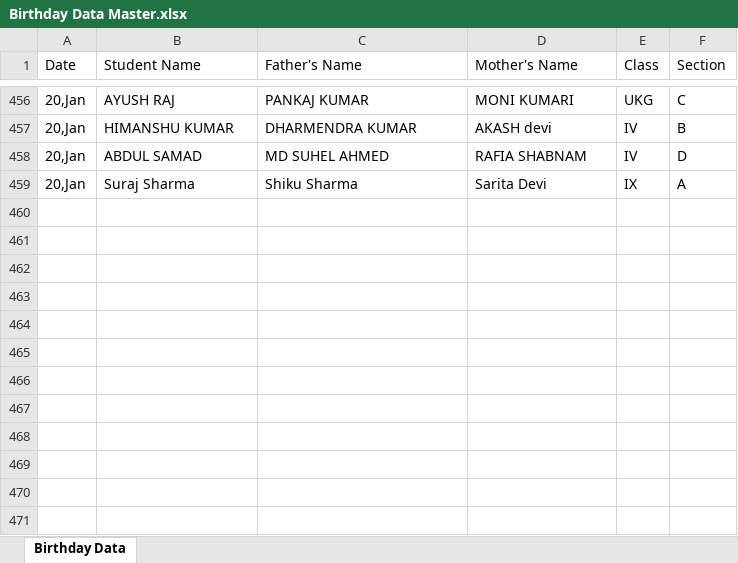
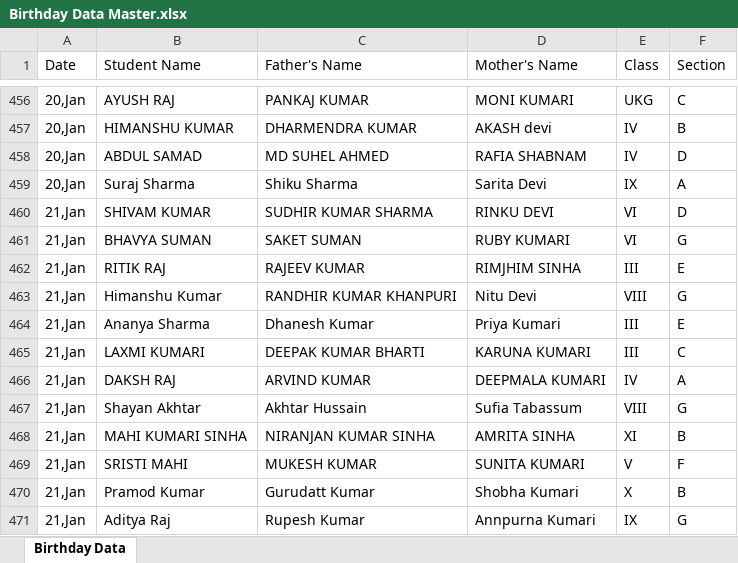
Before and after one commit to Hackerjnvv/HTML, an Excel workbook: Birthday Data Master.xlsx, sheet Birthday Data, drawn as a sheet; only a part is shown, gaps mark what is left out; values as stored, in another font and other column widths than the file's, no borders; the diff names each change by its address in the sheet, - before the commit and + after, or states it on an @@ line.

Commit message:
Automated data scrape and format for 2026-01-18

```diff
--- a/Birthday Data Master.xlsx (sheet Birthday Data)
+++ b/Birthday Data Master.xlsx (sheet Birthday Data)
+row 460: 21,Jan | SHIVAM KUMAR | SUDHIR KUMAR SHARMA | RINKU DEVI | VI | D
+row 461: 21,Jan | BHAVYA SUMAN | SAKET SUMAN | RUBY KUMARI | VI | G
+row 462: 21,Jan | RITIK RAJ | RAJEEV KUMAR | RIMJHIM SINHA | III | E
+row 463: 21,Jan | Himanshu Kumar | RANDHIR KUMAR KHANPURI | Nitu Devi | VIII | G
+row 464: 21,Jan | Ananya Sharma | Dhanesh Kumar | Priya Kumari | III | E
+row 465: 21,Jan | LAXMI KUMARI | DEEPAK KUMAR BHARTI | KARUNA KUMARI | III | C
+row 466: 21,Jan | DAKSH RAJ | ARVIND KUMAR | DEEPMALA KUMARI | IV | A
+row 467: 21,Jan | Shayan Akhtar | Akhtar Hussain | Sufia Tabassum | VIII | G
+row 468: 21,Jan | MAHI KUMARI SINHA | NIRANJAN KUMAR SINHA | AMRITA SINHA | XI | B
+row 469: 21,Jan | SRISTI MAHI | MUKESH KUMAR | SUNITA KUMARI | V | F
+row 470: 21,Jan | Pramod Kumar | Gurudatt Kumar | Shobha Kumari | X | B
+row 471: 21,Jan | Aditya Raj | Rupesh Kumar | Annpurna Kumari | IX | G
```
Also changed, not shown: 2 other files.
